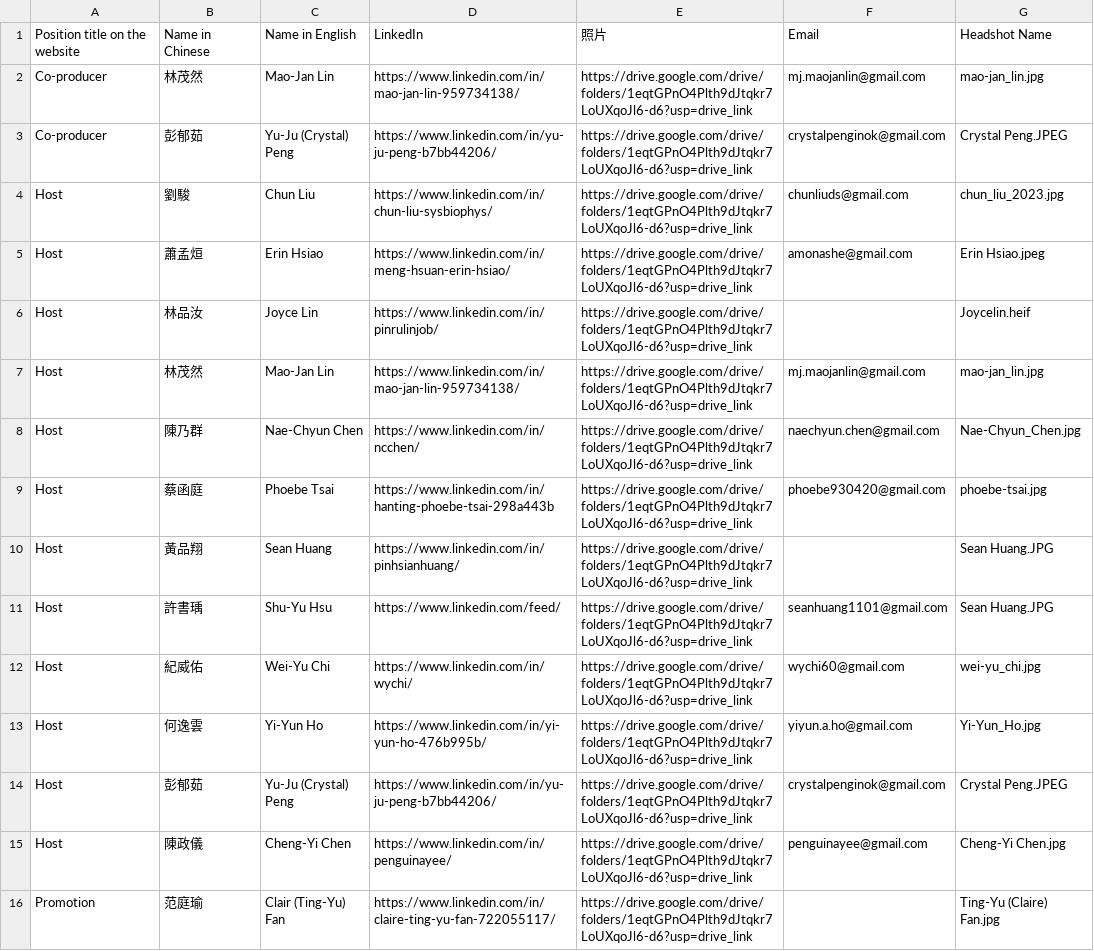
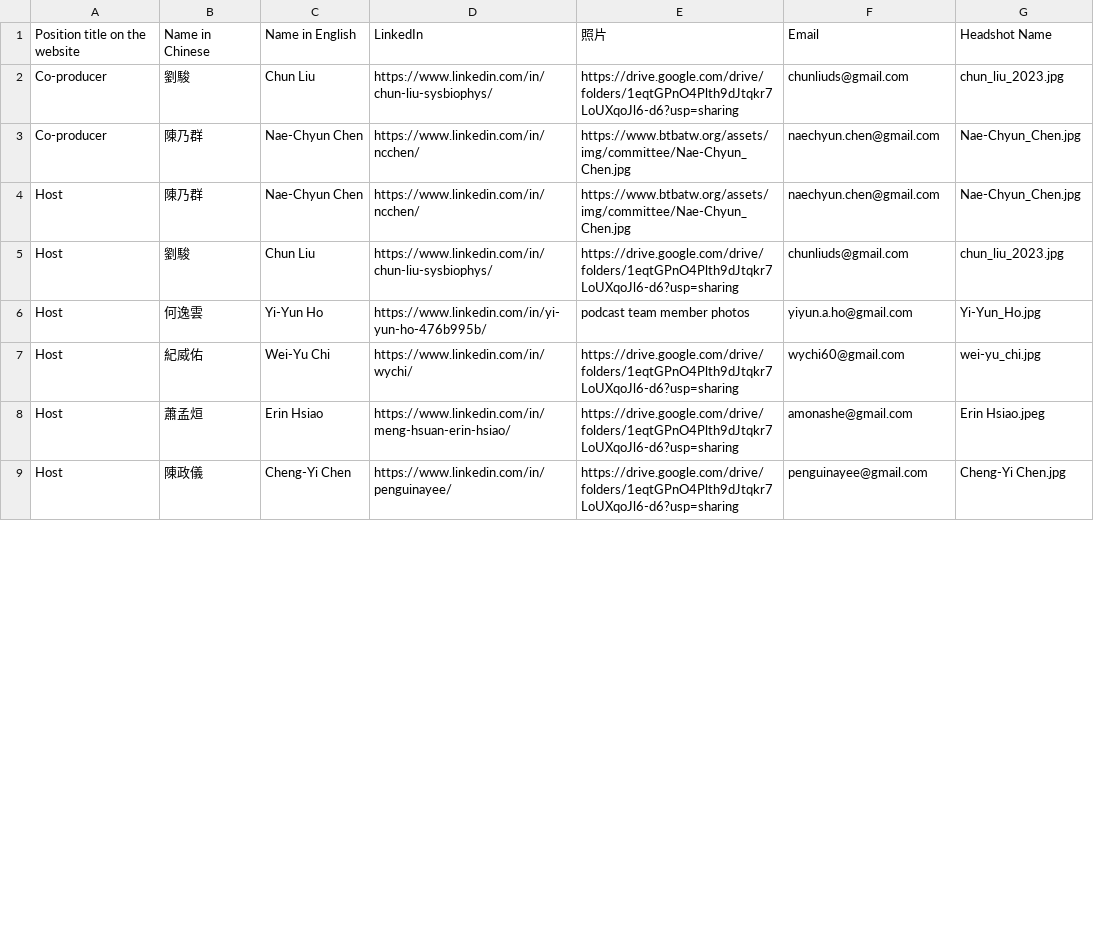
Before and after one commit to btbatw/www.btbatw.org, a CSV file: _data/podcast-committee/2026.csv, drawn as a sheet; only a part is shown; the diff covers the shown part only.

Commit message:
upload podcast 2026

```diff
--- a/_data/podcast-committee/2026.csv
+++ b/_data/podcast-committee/2026.csv
@@ -1,16 +1,9 @@
 Position title on the website,Name in Chinese,Name in English,LinkedIn,照片,Email,Headshot Name
-Co-producer,林茂然,Mao-Jan Lin,https://www.linkedin.com/in/mao-jan-lin-959734138/,https://drive.google.com/drive/folders/1eqtGPnO4Plth9dJtqkr7LoUXqoJl6-d6?usp=drive_link,mj.maojanlin@gmail.com,mao-jan_lin.jpg
-Co-producer,彭郁茹,Yu-Ju (Crystal) Peng,https://www.linkedin.com/in/yu-ju-peng-b7bb44206/,https://drive.google.com/drive/folders/1eqtGPnO4Plth9dJtqkr7LoUXqoJl6-d6?usp=drive_link,crystalpenginok@gmail.com,Crystal Peng.JPEG
-Host,劉駿,Chun Liu,https://www.linkedin.com/in/chun-liu-sysbiophys/,https://drive.google.com/drive/folders/1eqtGPnO4Plth9dJtqkr7LoUXqoJl6-d6?usp=drive_link,chunliuds@gmail.com,chun_liu_2023.jpg
-Host,蕭孟烜,Erin Hsiao,https://www.linkedin.com/in/meng-hsuan-erin-hsiao/,https://drive.google.com/drive/folders/1eqtGPnO4Plth9dJtqkr7LoUXqoJl6-d6?usp=drive_link,amonashe@gmail.com,Erin Hsiao.jpeg
-Host,林品汝,Joyce Lin,https://www.linkedin.com/in/pinrulinjob/,https://drive.google.com/drive/folders/1eqtGPnO4Plth9dJtqkr7LoUXqoJl6-d6?usp=drive_link,,Joycelin.heif
-Host,林茂然,Mao-Jan Lin,https://www.linkedin.com/in/mao-jan-lin-959734138/,https://drive.google.com/drive/folders/1eqtGPnO4Plth9dJtqkr7LoUXqoJl6-d6?usp=drive_link,mj.maojanlin@gmail.com,mao-jan_lin.jpg
-Host,陳乃群,Nae-Chyun Chen,https://www.linkedin.com/in/ncchen/,https://drive.google.com/drive/folders/1eqtGPnO4Plth9dJtqkr7LoUXqoJl6-d6?usp=drive_link,naechyun.chen@gmail.com,Nae-Chyun_Chen.jpg
-Host,蔡函庭,Phoebe Tsai,https://www.linkedin.com/in/hanting-phoebe-tsai-298a443b,https://drive.google.com/drive/folders/1eqtGPnO4Plth9dJtqkr7LoUXqoJl6-d6?usp=drive_link,phoebe930420@gmail.com,phoebe-tsai.jpg
-Host,黃品翔,Sean Huang,https://www.linkedin.com/in/pinhsianhuang/,https://drive.google.com/drive/folders/1eqtGPnO4Plth9dJtqkr7LoUXqoJl6-d6?usp=drive_link,,Sean Huang.JPG
-Host,許書瑀,Shu-Yu Hsu,https://www.linkedin.com/feed/,https://drive.google.com/drive/folders/1eqtGPnO4Plth9dJtqkr7LoUXqoJl6-d6?usp=drive_link,seanhuang1101@gmail.com,Sean Huang.JPG
-Host,紀威佑,Wei-Yu Chi,https://www.linkedin.com/in/wychi/,https://drive.google.com/drive/folders/1eqtGPnO4Plth9dJtqkr7LoUXqoJl6-d6?usp=drive_link,wychi60@gmail.com,wei-yu_chi.jpg
-Host,何逸雲,Yi-Yun Ho,https://www.linkedin.com/in/yi-yun-ho-476b995b/,https://drive.google.com/drive/folders/1eqtGPnO4Plth9dJtqkr7LoUXqoJl6-d6?usp=drive_link,yiyun.a.ho@gmail.com,Yi-Yun_Ho.jpg
-Host,彭郁茹,Yu-Ju (Crystal) Peng,https://www.linkedin.com/in/yu-ju-peng-b7bb44206/,https://drive.google.com/drive/folders/1eqtGPnO4Plth9dJtqkr7LoUXqoJl6-d6?usp=drive_link,crystalpenginok@gmail.com,Crystal Peng.JPEG
-Host,陳政儀,Cheng-Yi Chen,https://www.linkedin.com/in/penguinayee/,https://drive.google.com/drive/folders/1eqtGPnO4Plth9dJtqkr7LoUXqoJl6-d6?usp=drive_link,penguinayee@gmail.com,Cheng-Yi Chen.jpg
-Promotion,范庭瑜,Clair (Ting-Yu) Fan,https://www.linkedin.com/in/claire-ting-yu-fan-722055117/,https://drive.google.com/drive/folders/1eqtGPnO4Plth9dJtqkr7LoUXqoJl6-d6?usp=drive_link,,Ting-Yu (Claire) Fan.jpg
+Co-producer,劉駿,Chun Liu,https://www.linkedin.com/in/chun-liu-sysbiophys/,https://drive.google.com/drive/folders/1eqtGPnO4Plth9dJtqkr7LoUXqoJl6-d6?usp=sharing,chunliuds@gmail.com,chun_liu_2023.jpg
+Co-producer,陳乃群,Nae-Chyun Chen,https://www.linkedin.com/in/ncchen/,https://www.btbatw.org/assets/img/committee/Nae-Chyun_Chen.jpg,naechyun.chen@gmail.com,Nae-Chyun_Chen.jpg
+Host,陳乃群,Nae-Chyun Chen,https://www.linkedin.com/in/ncchen/,https://www.btbatw.org/assets/img/committee/Nae-Chyun_Chen.jpg,naechyun.chen@gmail.com,Nae-Chyun_Chen.jpg
+Host,劉駿,Chun Liu,https://www.linkedin.com/in/chun-liu-sysbiophys/,https://drive.google.com/drive/folders/1eqtGPnO4Plth9dJtqkr7LoUXqoJl6-d6?usp=sharing,chunliuds@gmail.com,chun_liu_2023.jpg
+Host,何逸雲,Yi-Yun Ho,https://www.linkedin.com/in/yi-yun-ho-476b995b/,podcast team member photos,yiyun.a.ho@gmail.com,Yi-Yun_Ho.jpg
+Host,紀威佑,Wei-Yu Chi,https://www.linkedin.com/in/wychi/,https://drive.google.com/drive/folders/1eqtGPnO4Plth9dJtqkr7LoUXqoJl6-d6?usp=sharing,wychi60@gmail.com,wei-yu_chi.jpg
+Host,蕭孟烜,Erin Hsiao,https://www.linkedin.com/in/meng-hsuan-erin-hsiao/,https://drive.google.com/drive/folders/1eqtGPnO4Plth9dJtqkr7LoUXqoJl6-d6?usp=sharing,amonashe@gmail.com,Erin Hsiao.jpeg
+Host,陳政儀,Cheng-Yi Chen,https://www.linkedin.com/in/penguinayee/,https://drive.google.com/drive/folders/1eqtGPnO4Plth9dJtqkr7LoUXqoJl6-d6?usp=sharing,penguinayee@gmail.com,Cheng-Yi Chen.jpg
```
Also changed, not shown: 4 added rows, 5 removed rows and 35 edited cells elsewhere in this file, 2 other files.
